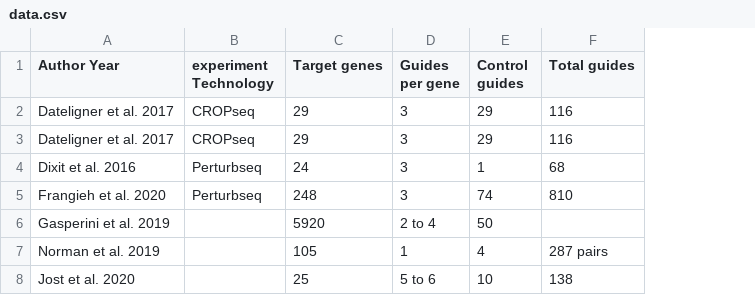
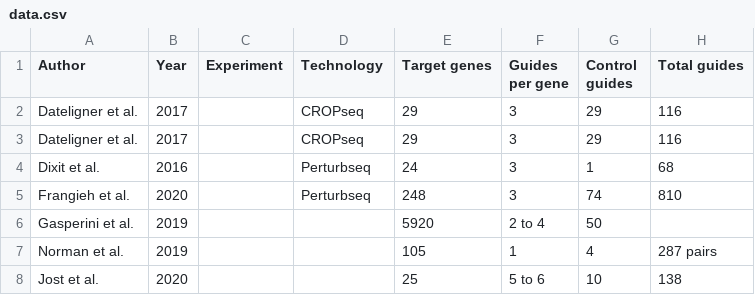
Before and after one commit to jan-glx/perturb-seq-data-list, a CSV file: data.csv, drawn as a sheet; only a part is shown; removed rows and columns are numbered as before the commit, all else as after; the diff names each change by its address in the sheet, - before the commit and + after, or states it on an @@ line.

Commit message:
Update data.csv

```diff
--- a/data.csv
+++ b/data.csv
-column A (Author Year), rows 2-8: Dateligner et al. 2017 | Dateligner et al. 2017 | Dixit et al. 2016 | Frangieh et al. 2020 | Gasperini et al. 2019 | Norman et al. 2019 | Jost et al. 2020
+column A (Author), rows 2-8: Dateligner et al. | Dateligner et al. | Dixit et al. | Frangieh et al. | Gasperini et al. | Norman et al. | Jost et al.
+column B (Year), rows 2-8: 2017 | 2017 | 2016 | 2020 | 2019 | 2019 | 2020
+column C (Experiment), empty
-D1: experiment Technology
+D1: Technology
```
